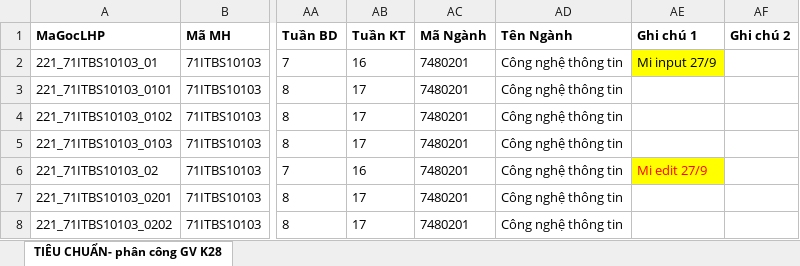
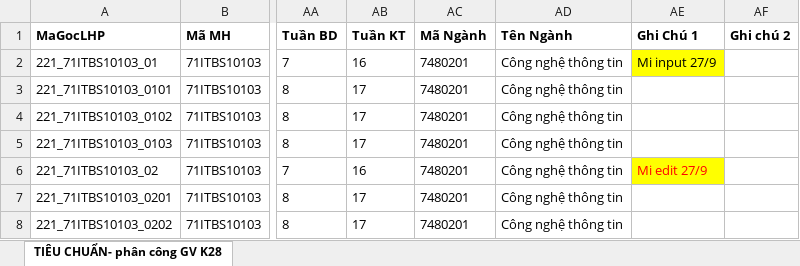
Before and after one commit to DuyNguyenOnTheMic/TeachingAssignmentManagement, an Excel workbook: TeachingAssignmentManagement/Uploads/CNTT UIS-ThoiKhoaBieu_TieuChuan.xlsx, sheet TIÊU CHUẨN- phân công GV K28, drawn as a sheet; only a part is shown, gaps mark what is left out; values as stored, in another font and other column widths than the file's, no borders; the diff names each change by its address in the sheet, - before the commit and + after, or states it on an @@ line.

```diff
--- a/TeachingAssignmentManagement/Uploads/CNTT UIS-ThoiKhoaBieu_TieuChuan.xlsx (sheet TIÊU CHUẨN- phân công GV K28)
+++ b/TeachingAssignmentManagement/Uploads/CNTT UIS-ThoiKhoaBieu_TieuChuan.xlsx (sheet TIÊU CHUẨN- phân công GV K28)
-AE1: Ghi chú 1
+AE1: Ghi Chú 1
```
Also changed, not shown: 1 other file.
